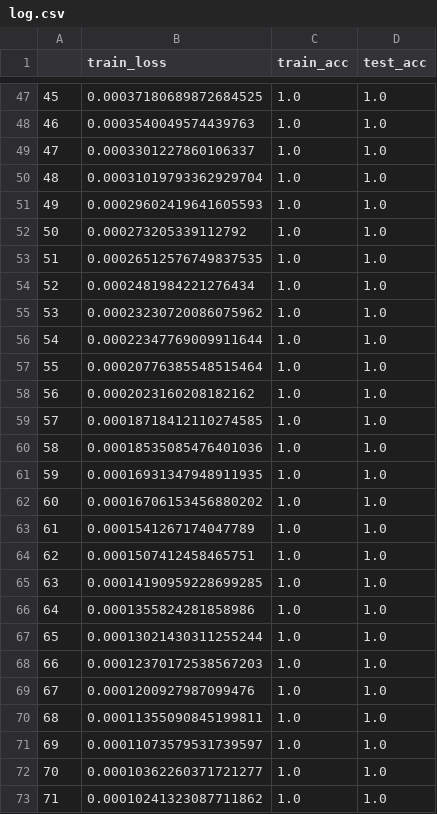
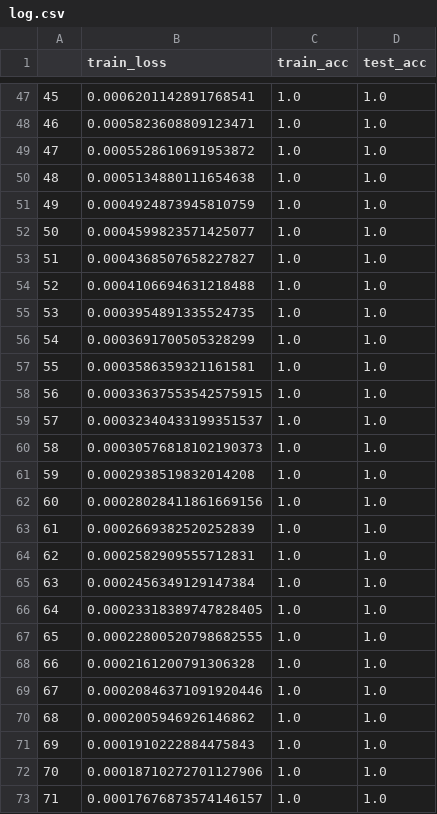
Before and after one commit to PengHongyiNTU/DualSTG-Experiments, a CSV file: Logs/log.csv, drawn as a sheet; only a part is shown, gaps mark what is left out; the diff covers the shown part only.

```diff
--- a/Logs/log.csv
+++ b/Logs/log.csv
@@ -47,27 +47,27 @@
-45,0.00037180689872684525,1.0,1.0
-46,0.0003540049574439763,1.0,1.0
-47,0.0003301227860106337,1.0,1.0
-48,0.00031019793362929704,1.0,1.0
-49,0.00029602419641605593,1.0,1.0
-50,0.000273205339112792,1.0,1.0
-51,0.00026512576749837535,1.0,1.0
-52,0.0002481984221276434,1.0,1.0
-53,0.00023230720086075962,1.0,1.0
-54,0.00022347769009911644,1.0,1.0
-55,0.00020776385548515464,1.0,1.0
-56,0.0002023160208182162,1.0,1.0
-57,0.00018718412110274585,1.0,1.0
-58,0.00018535085476401036,1.0,1.0
-59,0.00016931347948911935,1.0,1.0
-60,0.00016706153456880202,1.0,1.0
-61,0.0001541267174047789,1.0,1.0
-62,0.0001507412458465751,1.0,1.0
-63,0.00014190959228699285,1.0,1.0
-64,0.0001355824281858986,1.0,1.0
-65,0.00013021430311255244,1.0,1.0
-66,0.00012370172538567203,1.0,1.0
-67,0.0001200927987099476,1.0,1.0
-68,0.00011355090845199811,1.0,1.0
-69,0.00011073579531739597,1.0,1.0
-70,0.00010362260371721277,1.0,1.0
-71,0.00010241323087711862,1.0,1.0
+45,0.0006201142891768541,1.0,1.0
+46,0.0005823608809123471,1.0,1.0
+47,0.0005528610691953872,1.0,1.0
+48,0.0005134880111654638,1.0,1.0
+49,0.0004924873945810759,1.0,1.0
+50,0.0004599823571425077,1.0,1.0
+51,0.0004368507658227827,1.0,1.0
+52,0.0004106694631218488,1.0,1.0
+53,0.0003954891335524735,1.0,1.0
+54,0.0003691700505328299,1.0,1.0
+55,0.0003586359321161581,1.0,1.0
+56,0.00033637553542575915,1.0,1.0
+57,0.00032340433199351537,1.0,1.0
+58,0.00030576818102190373,1.0,1.0
+59,0.0002938519832014208,1.0,1.0
+60,0.00028028411861669156,1.0,1.0
+61,0.0002669382520252839,1.0,1.0
+62,0.0002582909555712831,1.0,1.0
+63,0.0002456349129147384,1.0,1.0
+64,0.00023318389747828405,1.0,1.0
+65,0.00022800520798682555,1.0,1.0
+66,0.0002161200791306328,1.0,1.0
+67,0.00020846371091920446,1.0,1.0
+68,0.0002005946926146862,1.0,1.0
+69,0.0001910222884475843,1.0,1.0
+70,0.00018710272701127906,1.0,1.0
+71,0.00017676873574146157,1.0,1.0
```
Also changed, not shown: 90 edited cells elsewhere in this file, 2 other files.
